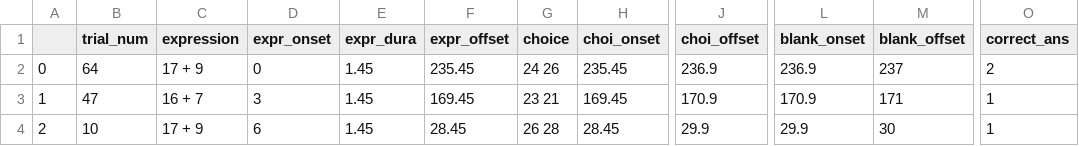
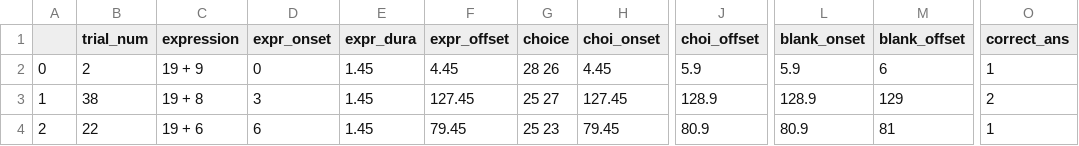
Before and after one commit to ravenswallace/Task-Battery, a CSV file: Tasks/taskScripts/resources/Maths_Task/math_blocks/mathBlock.csv, drawn as a sheet; only a part is shown, gaps mark what is left out; the diff covers the shown part only; the diff names each change by its address in the sheet, - before the commit and + after, or states it on an @@ line.

```diff
--- a/Tasks/taskScripts/resources/Maths_Task/math_blocks/mathBlock.csv
+++ b/Tasks/taskScripts/resources/Maths_Task/math_blocks/mathBlock.csv
-B2 (trial_num): 64
+B2 (trial_num): 2
-C2 (expression): 17 + 9
+C2 (expression): 19 + 9
-F2 (expr_offset): 235.45
+F2 (expr_offset): 4.45
-G2 (choice): 24 26
+G2 (choice): 28 26
-H2 (choi_onset): 235.45
+H2 (choi_onset): 4.45
-J2 (choi_offset): 236.9
+J2 (choi_offset): 5.9
-L2 (blank_onset): 236.9
+L2 (blank_onset): 5.9
-M2 (blank_offset): 237
+M2 (blank_offset): 6
-O2 (correct_ans): 2
+O2 (correct_ans): 1
-B3 (trial_num): 47
+B3 (trial_num): 38
-C3 (expression): 16 + 7
+C3 (expression): 19 + 8
-F3 (expr_offset): 169.45
+F3 (expr_offset): 127.45
-G3 (choice): 23 21
+G3 (choice): 25 27
-H3 (choi_onset): 169.45
+H3 (choi_onset): 127.45
-J3 (choi_offset): 170.9
+J3 (choi_offset): 128.9
-L3 (blank_onset): 170.9
+L3 (blank_onset): 128.9
-M3 (blank_offset): 171
+M3 (blank_offset): 129
-O3 (correct_ans): 1
+O3 (correct_ans): 2
-B4 (trial_num): 10
+B4 (trial_num): 22
-C4 (expression): 17 + 9
+C4 (expression): 19 + 6
-F4 (expr_offset): 28.45
+F4 (expr_offset): 79.45
-G4 (choice): 26 28
+G4 (choice): 25 23
-H4 (choi_onset): 28.45
+H4 (choi_onset): 79.45
-J4 (choi_offset): 29.9
+J4 (choi_offset): 80.9
-L4 (blank_onset): 29.9
+L4 (blank_onset): 80.9
-M4 (blank_offset): 30
+M4 (blank_offset): 81
```
Also changed, not shown: 168 edited cells elsewhere in this file, 13 other files.
